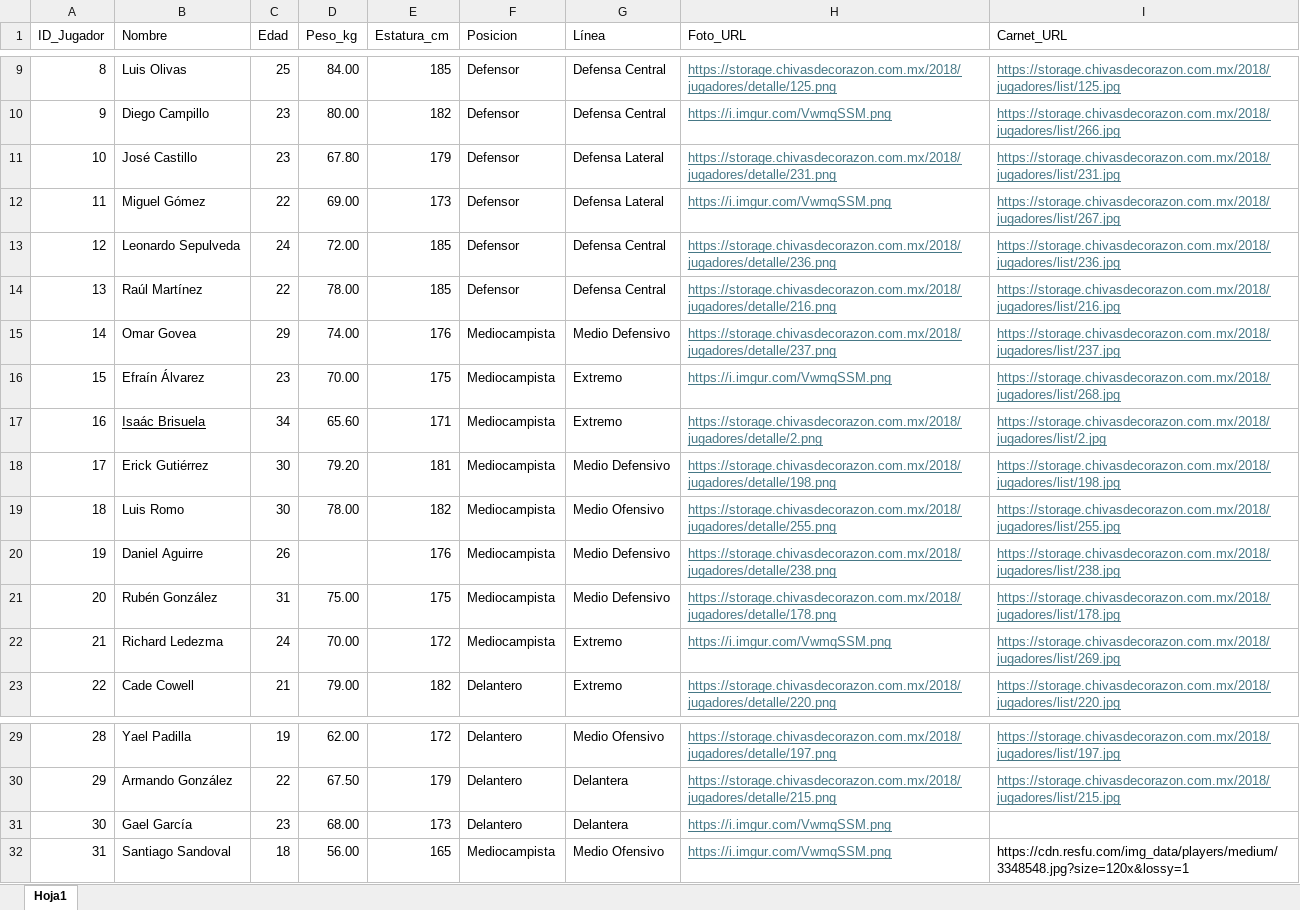
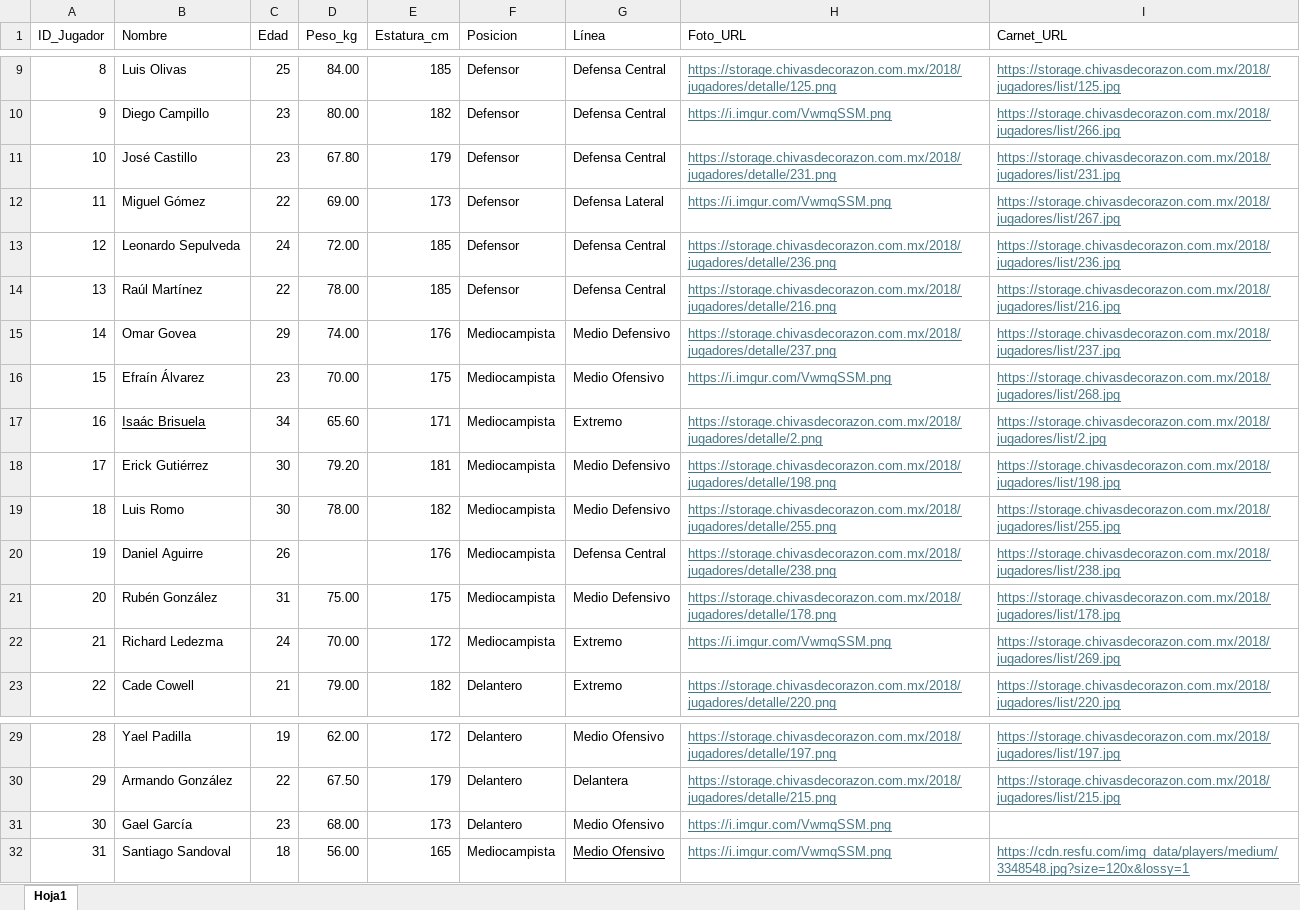
Before and after one commit to cuarty/chivas_ml, an Excel workbook: data/ref/DB_Jugadores.xlsx, sheet Hoja1, drawn as a sheet; only a part is shown, gaps mark what is left out; values as stored, in another font and other column widths than the file's, no borders; the diff names each change by its address in the sheet, - before the commit and + after, or states it on an @@ line.

```diff
--- a/data/ref/DB_Jugadores.xlsx (sheet Hoja1)
+++ b/data/ref/DB_Jugadores.xlsx (sheet Hoja1)
-G11 (Línea): Defensa Lateral
+G11 (Línea): Defensa Central
-G16 (Línea): Extremo
+G16 (Línea): Medio Ofensivo
-G19 (Línea): Medio Ofensivo
+G19 (Línea): Medio Defensivo
-G20 (Línea): Medio Defensivo
+G20 (Línea): Defensa Central
-G31 (Línea): Delantera
+G31 (Línea): Medio Ofensivo
-G32 underline: off
+G32 underline: on
@@ I32 underline: off → on, text colour: black → #467886 @@
```
Also changed, not shown: 9 other files.
